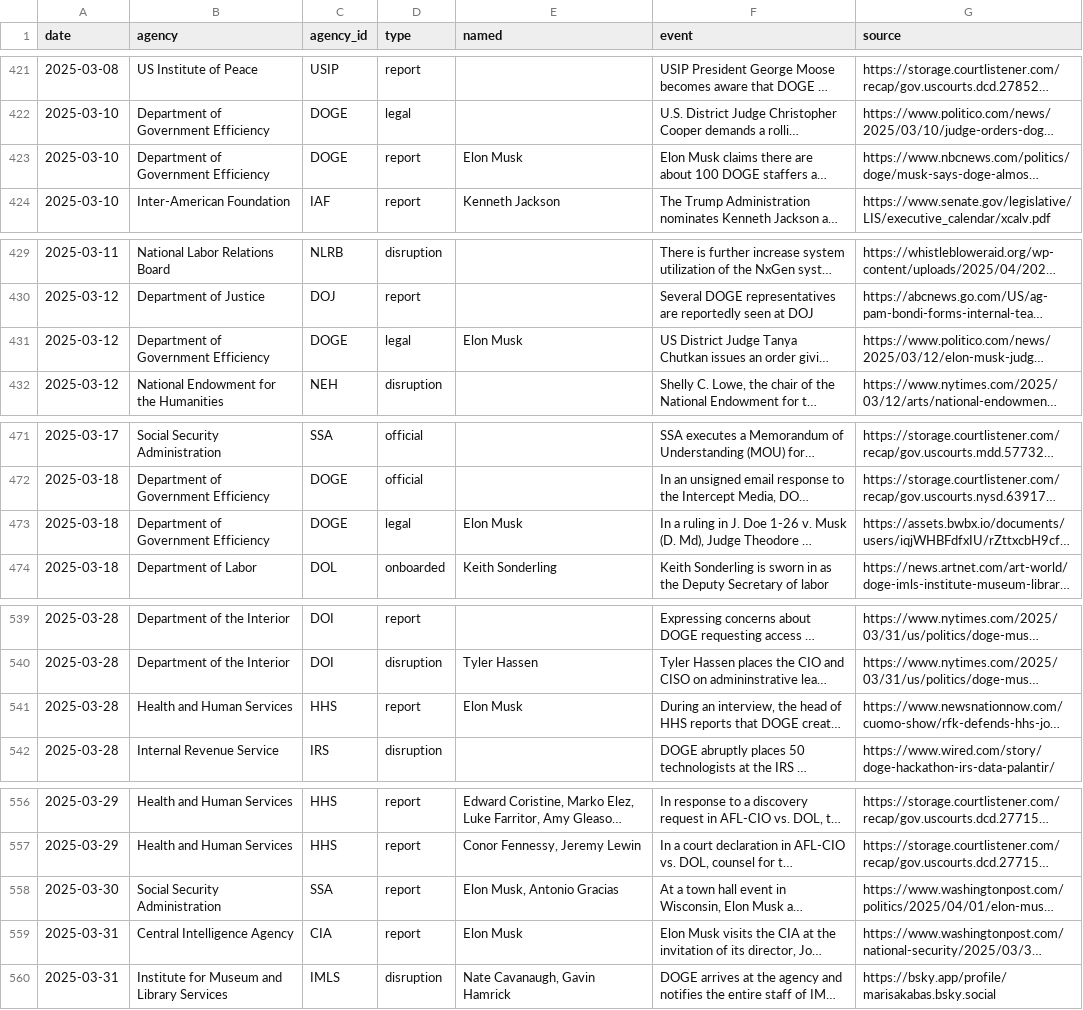
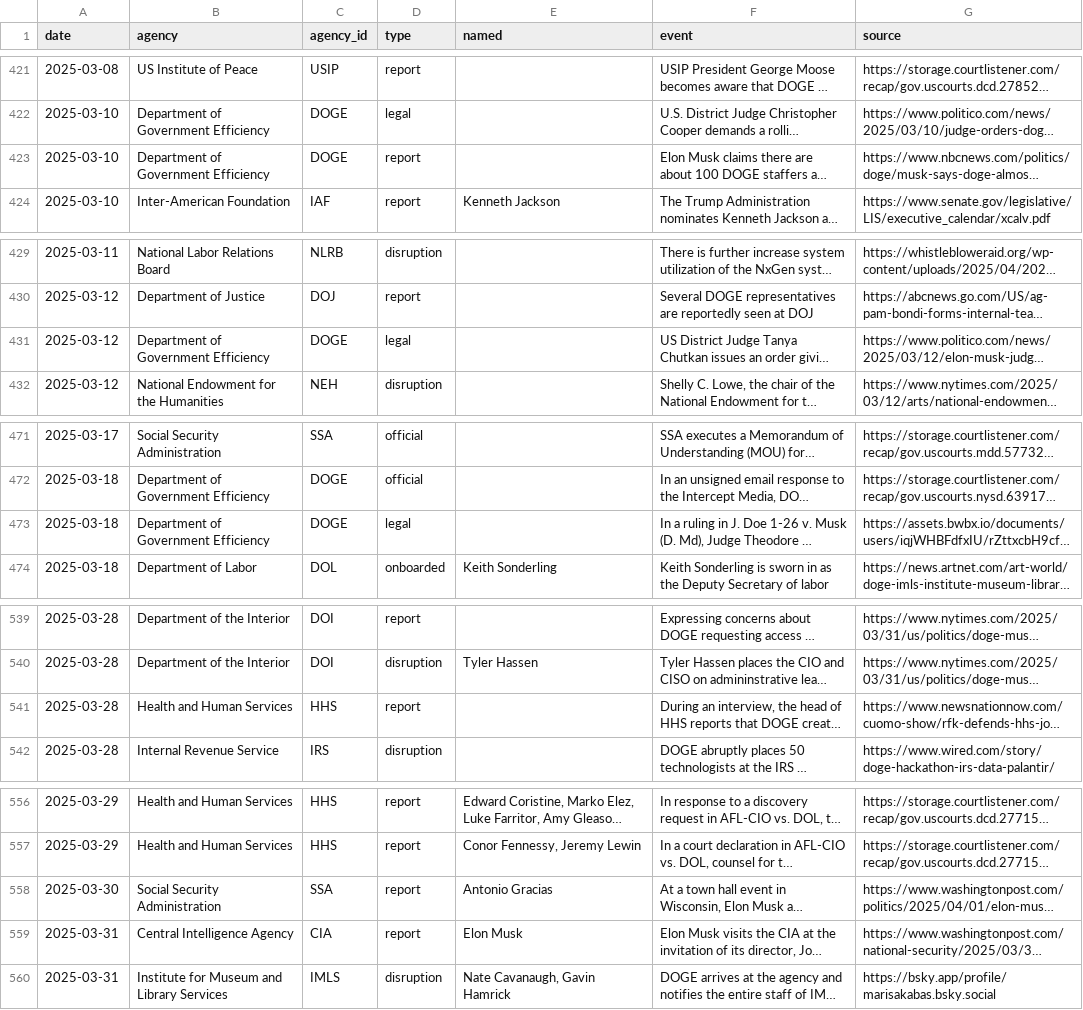
Before and after one commit to harrisj/trump_data, a CSV file: it_modernization/events.csv, drawn as a sheet; only a part is shown, gaps mark what is left out; long unchanged cells end in …; the diff covers the shown part only; the diff names each change by its address in the sheet, - before the commit and + after, or states it on an @@ line.

```diff
--- a/it_modernization/events.csv
+++ b/it_modernization/events.csv
-E423 (named): Elon Musk
+E423 (named): (empty)
-E431 (named): Elon Musk
+E431 (named): (empty)
-E473 (named): Elon Musk
+E473 (named): (empty)
-E541 (named): Elon Musk
+E541 (named): (empty)
-E558 (named): Elon Musk, Antonio Gracias
+E558 (named): Antonio Gracias
```
Also changed, not shown: 1 added row and 4 edited cells elsewhere in this file, 16 other files.
